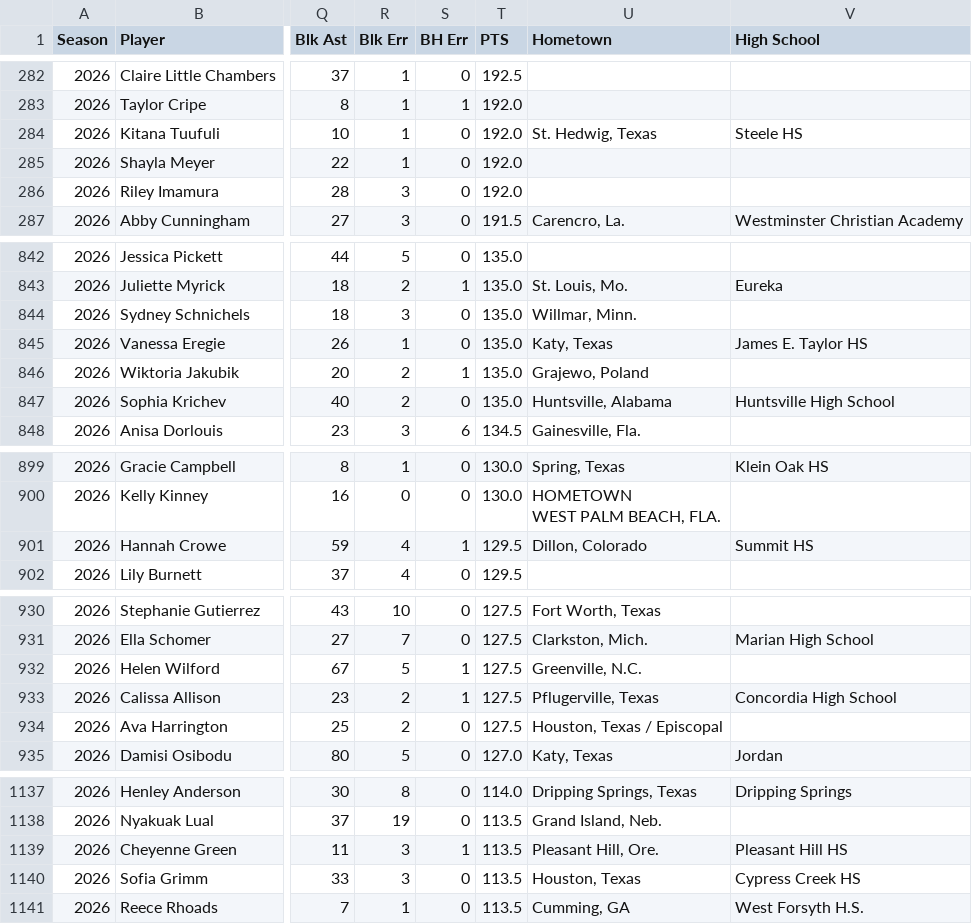
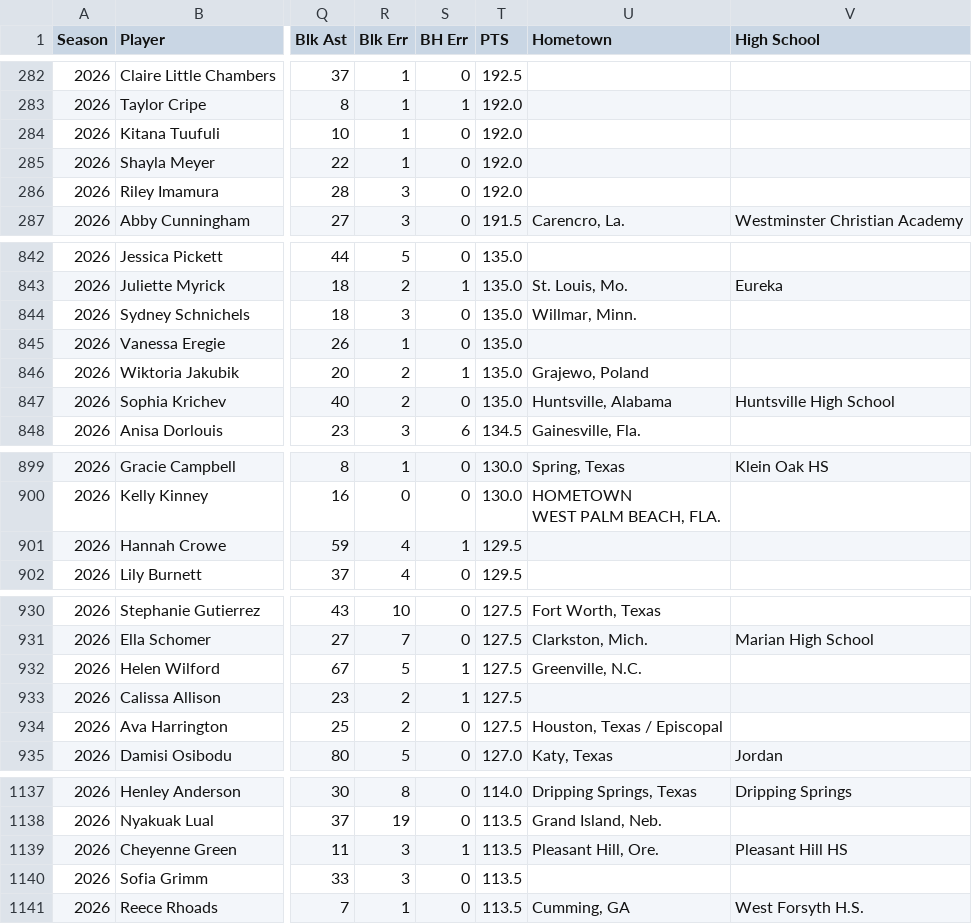
Before and after one commit to davidsonhenrym/VolleyballTransfer, a CSV file: data/all_players.csv, drawn as a sheet; only a part is shown, gaps mark what is left out; the diff covers the shown part only; the diff names each change by its address in the sheet, - before the commit and + after, or states it on an @@ line.

Commit message:
Daily data update 2026-10-09

```diff
--- a/data/all_players.csv
+++ b/data/all_players.csv
-U284 (Hometown): St. Hedwig, Texas
+U284 (Hometown): (empty)
-V284 (High School): Steele HS
+V284 (High School): (empty)
-U845 (Hometown): Katy, Texas
+U845 (Hometown): (empty)
-V845 (High School): James E. Taylor HS
+V845 (High School): (empty)
-U901 (Hometown): Dillon, Colorado
+U901 (Hometown): (empty)
-V901 (High School): Summit HS
+V901 (High School): (empty)
-U933 (Hometown): Pflugerville, Texas
+U933 (Hometown): (empty)
-V933 (High School): Concordia High School
+V933 (High School): (empty)
-U1140 (Hometown): Houston, Texas
+U1140 (Hometown): (empty)
-V1140 (High School): Cypress Creek HS
+V1140 (High School): (empty)
```
Also changed, not shown: 14 edited cells elsewhere in this file, 1 other file.
